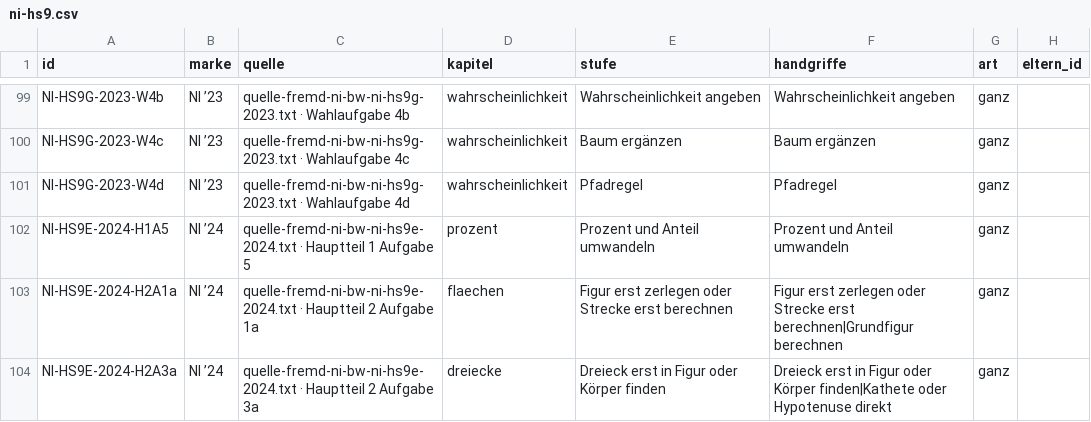
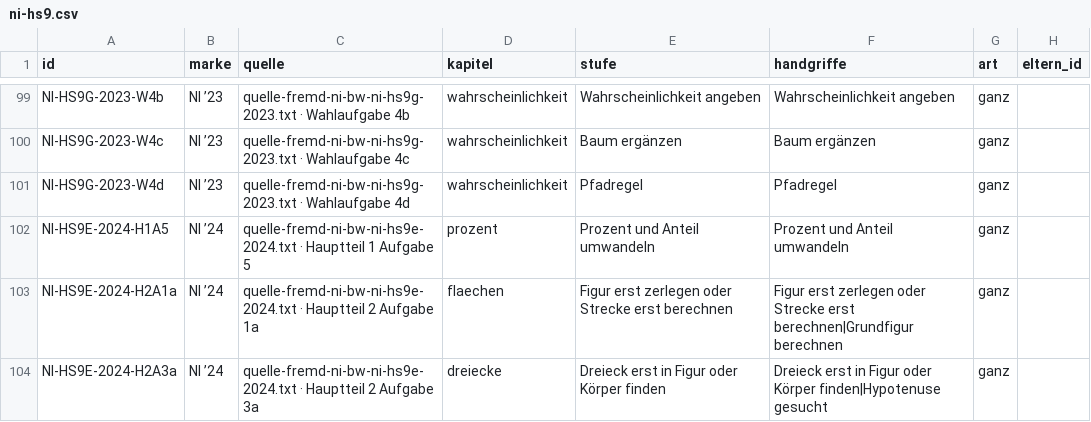
Before and after one commit to hz-0801/mathe-nachhilfe, a CSV file: msa/fremd/ni-hs9.csv, drawn as a sheet; only a part is shown, gaps mark what is left out; the diff covers the shown part only; the diff names each change by its address in the sheet, - before the commit and + after, or states it on an @@ line.

```diff
--- a/msa/fremd/ni-hs9.csv
+++ b/msa/fremd/ni-hs9.csv
-F104 (handgriffe): …oder Körper finden|Kathete oder Hypotenuse direkt
+F104 (handgriffe): …oder Körper finden|Hypotenuse gesucht
```
Also changed, not shown: 18 edited cells elsewhere in this file, msa/fremd/bw.csv, msa/fremd/hh-sh.csv, 20 other files.
